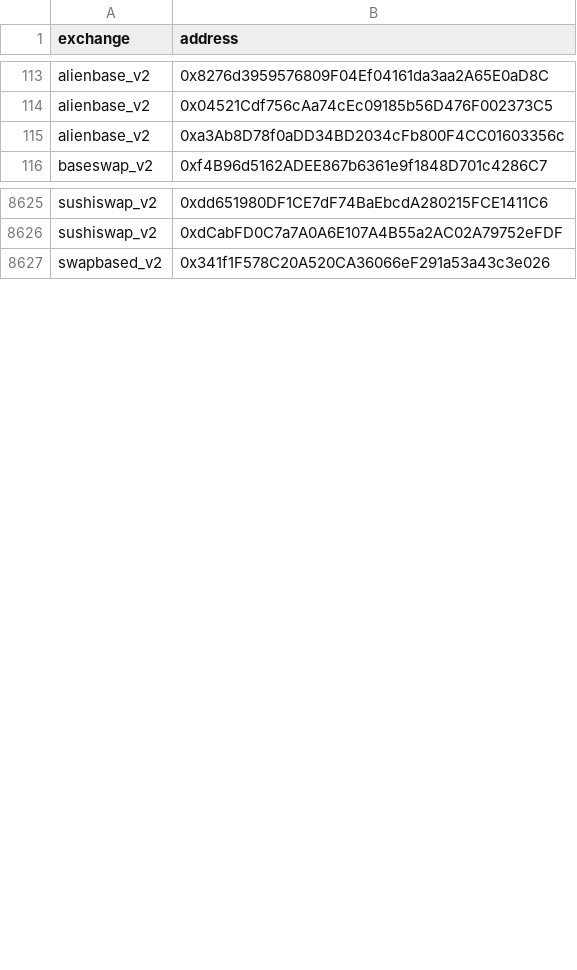
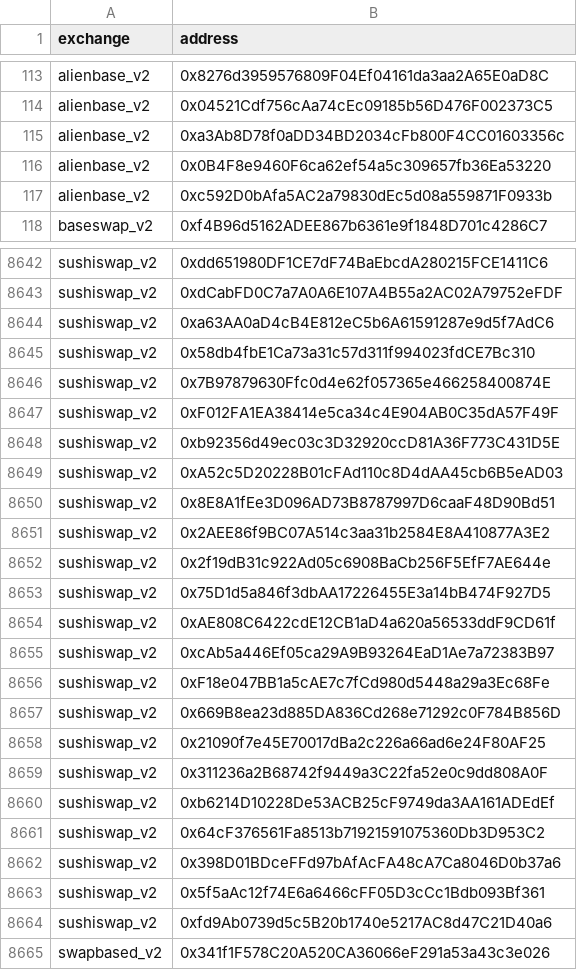
Before and after one commit to bancorprotocol/fastlane-bot, a CSV file: fastlane_bot/data/blockchain_data/coinbase_base/uniswap_v2_event_mappings.csv, drawn as a sheet; only a part is shown, gaps mark what is left out; the diff covers the shown part only; the diff names each change by its address in the sheet, - before the commit and + after, or states it on an @@ line.

```diff
--- a/fastlane_bot/data/blockchain_data/coinbase_base/uniswap_v2_event_mappings.csv
+++ b/fastlane_bot/data/blockchain_data/coinbase_base/uniswap_v2_event_mappings.csv
+row 116: alienbase_v2 | 0x0B4F8e9460F6ca62ef54a5c309657fb36Ea53220
+row 117: alienbase_v2 | 0xc592D0bAfa5AC2a79830dEc5d08a559871F0933b
+row 8644: sushiswap_v2 | 0xa63AA0aD4cB4E812eC5b6A61591287e9d5f7AdC6
+row 8645: sushiswap_v2 | 0x58db4fbE1Ca73a31c57d311f994023fdCE7Bc310
+row 8646: sushiswap_v2 | 0x7B97879630Ffc0d4e62f057365e466258400874E
+row 8647: sushiswap_v2 | 0xF012FA1EA38414e5ca34c4E904AB0C35dA57F49F
+row 8648: sushiswap_v2 | 0xb92356d49ec03c3D32920ccD81A36F773C431D5E
+row 8649: sushiswap_v2 | 0xA52c5D20228B01cFAd110c8D4dAA45cb6B5eAD03
+row 8650: sushiswap_v2 | 0x8E8A1fEe3D096AD73B8787997D6caaF48D90Bd51
+row 8651: sushiswap_v2 | 0x2AEE86f9BC07A514c3aa31b2584E8A410877A3E2
+row 8652: sushiswap_v2 | 0x2f19dB31c922Ad05c6908BaCb256F5EfF7AE644e
+row 8653: sushiswap_v2 | 0x75D1d5a846f3dbAA17226455E3a14bB474F927D5
+row 8654: sushiswap_v2 | 0xAE808C6422cdE12CB1aD4a620a56533ddF9CD61f
+row 8655: sushiswap_v2 | 0xcAb5a446Ef05ca29A9B93264EaD1Ae7a72383B97
+row 8656: sushiswap_v2 | 0xF18e047BB1a5cAE7c7fCd980d5448a29a3Ec68Fe
+row 8657: sushiswap_v2 | 0x669B8ea23d885DA836Cd268e71292c0F784B856D
+row 8658: sushiswap_v2 | 0x21090f7e45E70017dBa2c226a66ad6e24F80AF25
+row 8659: sushiswap_v2 | 0x311236a2B68742f9449a3C22fa52e0c9dd808A0F
+row 8660: sushiswap_v2 | 0xb6214D10228De53ACB25cF9749da3AA161ADEdEf
+row 8661: sushiswap_v2 | 0x64cF376561Fa8513b71921591075360Db3D953C2
+row 8662: sushiswap_v2 | 0x398D01BDceFFd97bAfAcFA48cA7Ca8046D0b37a6
+row 8663: sushiswap_v2 | 0x5f5aAc12f74E6a6466cFF05D3cCc1Bdb093Bf361
+row 8664: sushiswap_v2 | 0xfd9Ab0739d5c5B20b1740e5217AC8d47C21D40a6
```
Also changed, not shown: 15 added rows elsewhere in this file, fastlane_bot/data/blockchain_data/coinbase_base/solidly_v2_event_mappings.csv, fastlane_bot/data/blockchain_data/linea/solidly_v2_event_mappings.csv, 6 other files.
